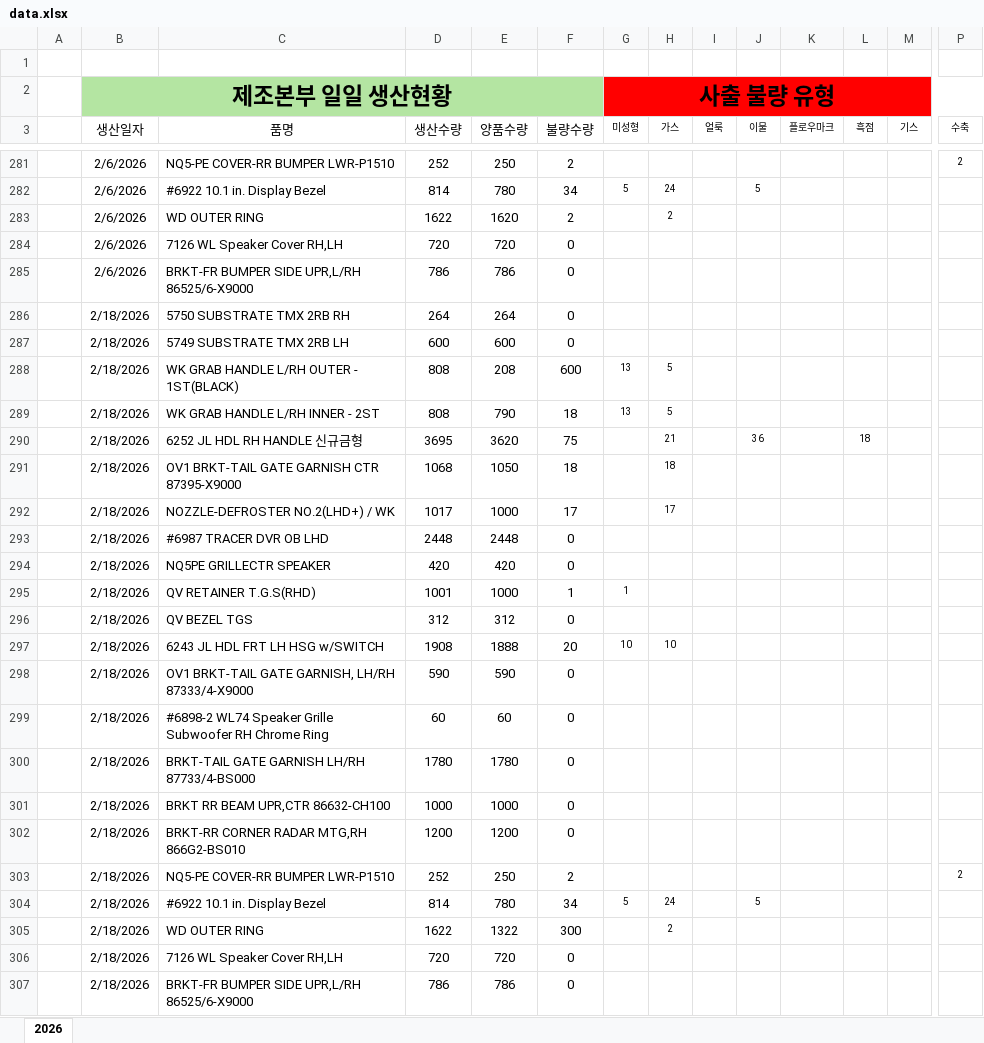
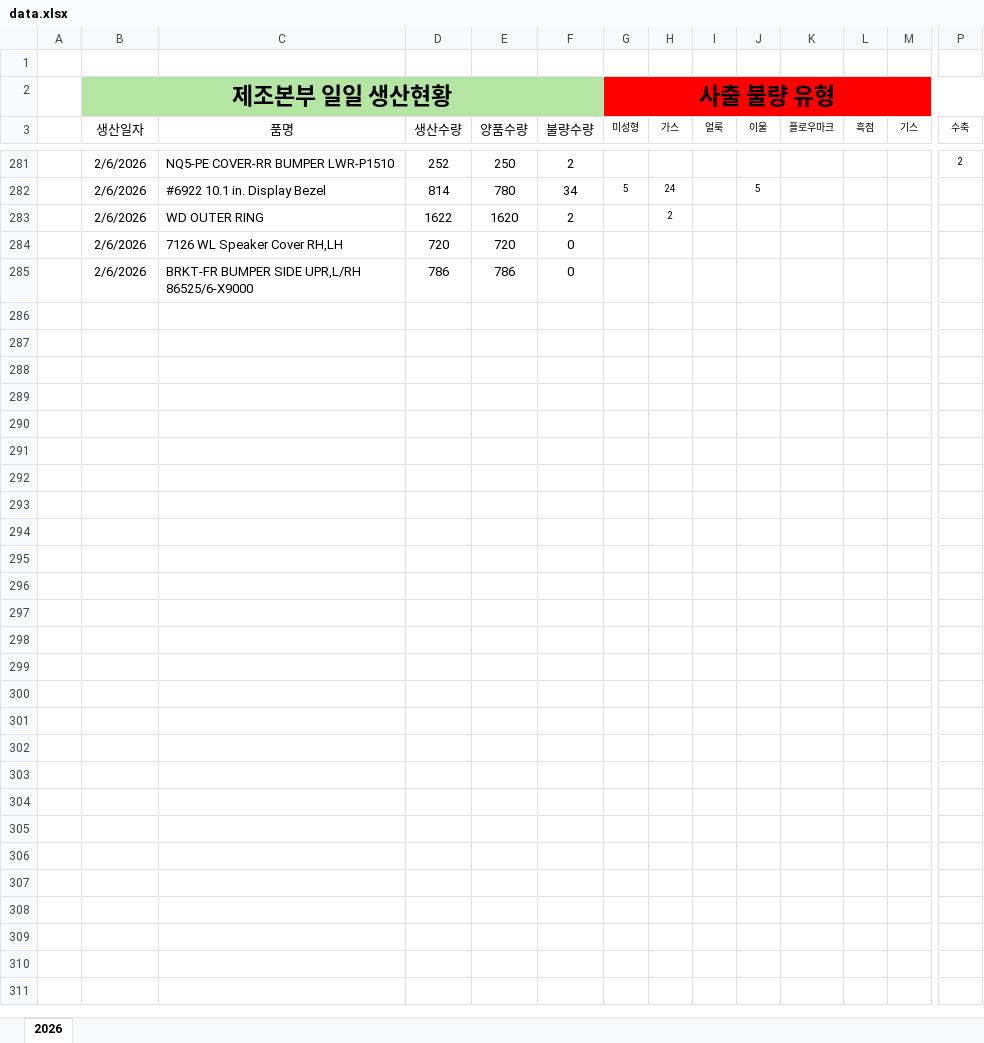
Before and after one commit to 99805106aa-web/namdogeum-dashboard, an Excel workbook: data.xlsx, sheet 2026, drawn as a sheet; only a part is shown, gaps mark what is left out; values as stored, in another font and other column widths than the file's, no borders; rows hold the shown columns only; the diff names each change by its address in the sheet, - before the commit and + after, or states it on an @@ line.

Commit message:
Add files via upload

```diff
--- a/data.xlsx (sheet 2026)
+++ b/data.xlsx (sheet 2026)
-row 286:  | 2/18/2026 | 5750 SUBSTRATE TMX 2RB RH | 264 | 264 | 0
-row 287:  | 2/18/2026 | 5749 SUBSTRATE TMX 2RB LH | 600 | 600 | 0
-row 288:  | 2/18/2026 | WK GRAB HANDLE L/RH OUTER - 1ST(BLACK) | 808 | 208 | 600 | 13 | 5
-row 289:  | 2/18/2026 | WK GRAB HANDLE L/RH INNER - 2ST | 808 | 790 | 18 | 13 | 5
-row 290:  | 2/18/2026 | 6252 JL HDL RH HANDLE 신규금형 | 3695 | 3620 | 75 |  | 21 |  | 36 |  | 18
-row 291:  | 2/18/2026 | OV1 BRKT-TAIL GATE GARNISH CTR 87395-X9000 | 1068 | 1050 | 18 |  | 18
-row 292:  | 2/18/2026 | NOZZLE-DEFROSTER NO.2(LHD+) / WK | 1017 | 1000 | 17 |  | 17
-row 293:  | 2/18/2026 | #6987 TRACER DVR OB LHD | 2448 | 2448 | 0
-row 294:  | 2/18/2026 | NQ5PE GRILLECTR SPEAKER | 420 | 420 | 0
-row 295:  | 2/18/2026 | QV RETAINER T.G.S(RHD) | 1001 | 1000 | 1 | 1
-row 296:  | 2/18/2026 | QV BEZEL TGS | 312 | 312 | 0
-row 297:  | 2/18/2026 | 6243 JL HDL FRT LH HSG w/SWITCH | 1908 | 1888 | 20 | 10 | 10
-row 298:  | 2/18/2026 | OV1 BRKT-TAIL GATE GARNISH, LH/RH 87333/4-X9000 | 590 | 590 | 0
-row 299:  | 2/18/2026 | #6898-2 WL74 Speaker Grille Subwoofer RH Chrome Ring | 60 | 60 | 0
-row 300:  | 2/18/2026 | BRKT-TAIL GATE GARNISH LH/RH 87733/4-BS000 | 1780 | 1780 | 0
-row 301:  | 2/18/2026 | BRKT RR BEAM UPR,CTR 86632-CH100 | 1000 | 1000 | 0
-row 302:  | 2/18/2026 | BRKT-RR CORNER RADAR MTG,RH 866G2-BS010 | 1200 | 1200 | 0
-row 303:  | 2/18/2026 | NQ5-PE COVER-RR BUMPER LWR-P1510 | 252 | 250 | 2 |  |  |  |  |  |  |  | 2
-row 304:  | 2/18/2026 | #6922 10.1 in. Display Bezel | 814 | 780 | 34 | 5 | 24 |  | 5
-row 305:  | 2/18/2026 | WD OUTER RING | 1622 | 1322 | 300 |  | 2
-row 306:  | 2/18/2026 | 7126 WL Speaker Cover RH,LH | 720 | 720 | 0
-row 307:  | 2/18/2026 | BRKT-FR BUMPER SIDE UPR,L/RH 86525/6-X9000 | 786 | 786 | 0
```
